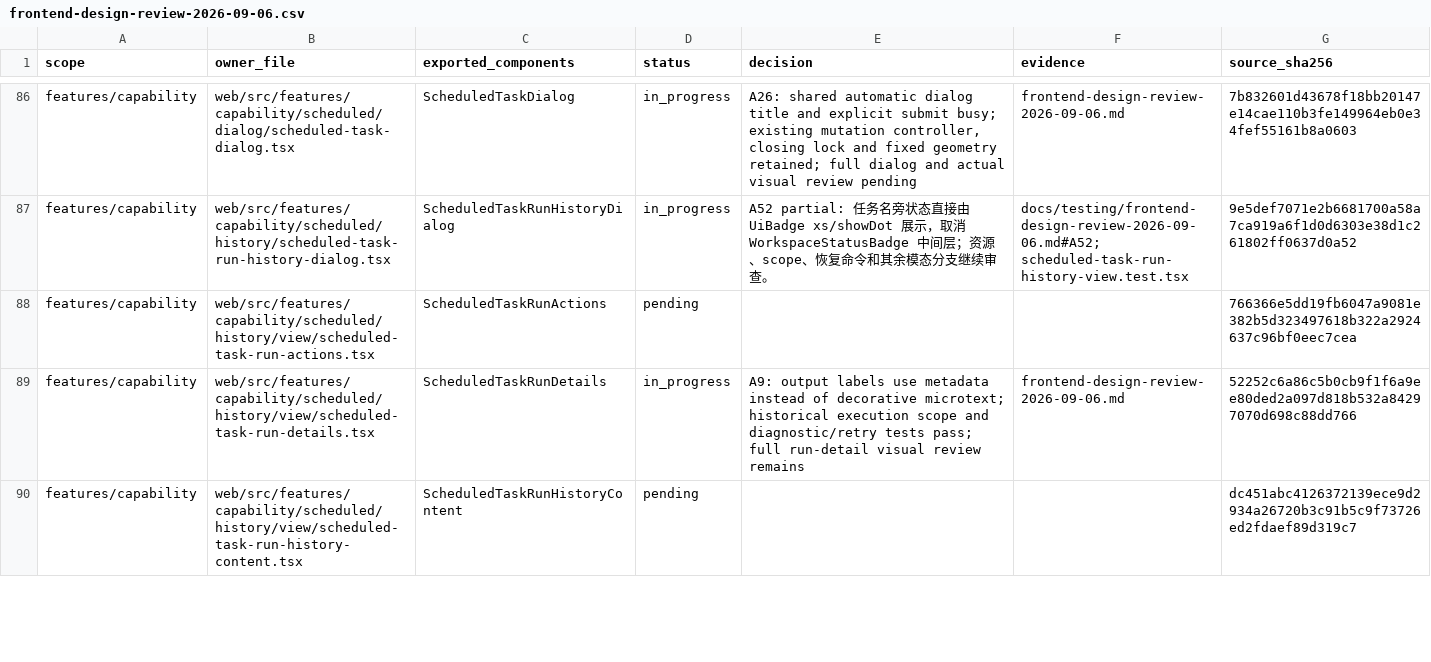
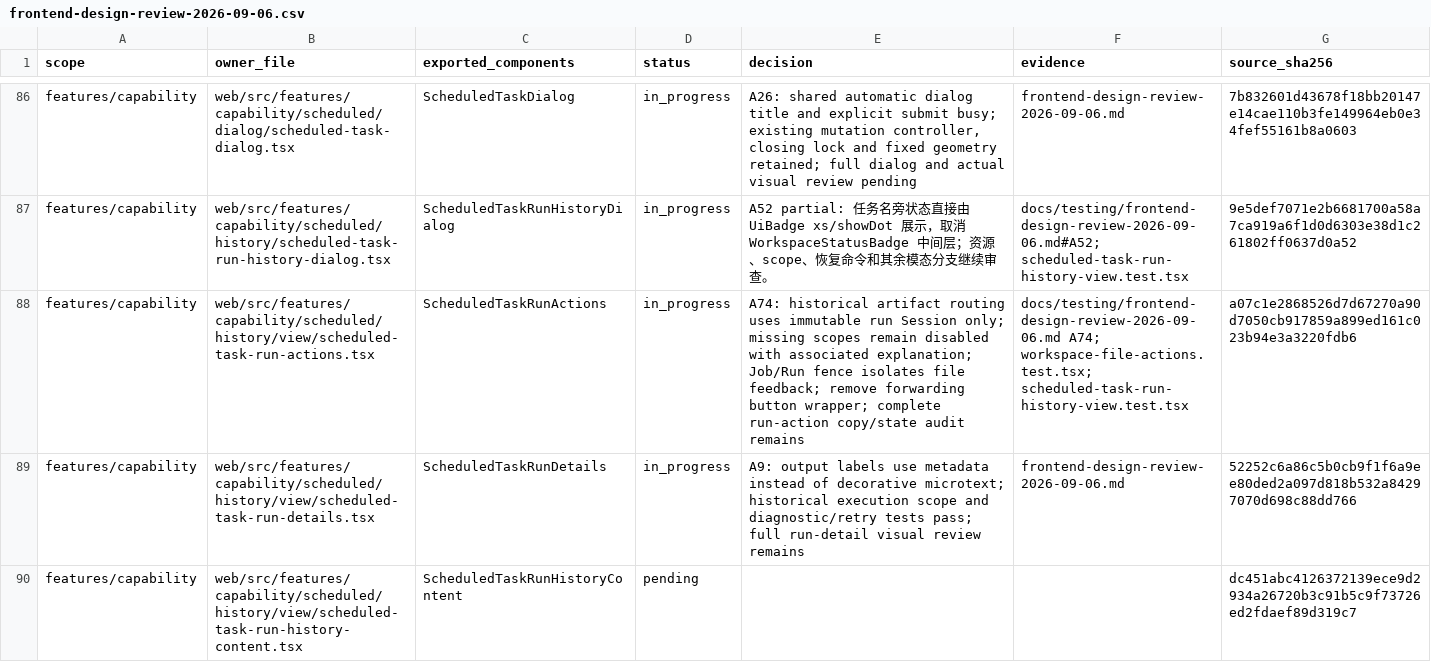
Before and after one commit to nexus-research-lab/nexus, a CSV file: docs/testing/frontend-design-review-2026-09-06.csv, drawn as a sheet; only a part is shown, gaps mark what is left out; the diff covers the shown part only.

Commit message:
:fix: Preserve historical artifact scope and share file feedback

```diff
--- a/docs/testing/frontend-design-review-2026-09-06.csv
+++ b/docs/testing/frontend-design-review-2026-09-06.csv
@@ -87,3 +87,3 @@ features/capability,web/src/features/capability/scheduled/dialog/scheduled-task-
 features/capability,web/src/features/capability/scheduled/history/scheduled-task-run-history-dialog.tsx,ScheduledTaskRunHistoryDialog,in_progress,A52 partial: 任务名旁状态直接由 UiBadge xs/showDot 展示，取消 WorkspaceStatusBadge 中间层；资源、scope、恢复命令和其余模态分支继续审查。,docs/testing/frontend-design-review-2026-09-06.md#A52; scheduled-task-run-history-view.test.tsx,9e5def7071e2b6681700a58a7ca919a6f1d0d6303e38d1c261802ff0637d0a52
-features/capability,web/src/features/capability/scheduled/history/view/scheduled-task-run-actions.tsx,ScheduledTaskRunActions,pending,,,766366e5dd19fb6047a9081e382b5d323497618b322a2924637c96bf0eec7cea
+features/capability,web/src/features/capability/scheduled/history/view/scheduled-task-run-actions.tsx,ScheduledTaskRunActions,in_progress,A74: historical artifact routing uses immutable run Session only; missing scopes remain disabled with associated explanation; Job/Run fence isolates file feedback; remove forwarding button wrapper; complete run-action copy/state audit remains,docs/testing/frontend-design-review-2026-09-06.md A74; workspace-file-actions.test.tsx; scheduled-task-run-history-view.test.tsx,a07c1e2868526d7d67270a90d7050cb917859a899ed161c023b94e3a3220fdb6
 features/capability,web/src/features/capability/scheduled/history/view/scheduled-task-run-details.tsx,ScheduledTaskRunDetails,in_progress,A9: output labels use metadata instead of decorative microtext; historical execution scope and diagnostic/retry tests pass; full run-detail visual review remains,frontend-design-review-2026-09-06.md,52252c6a86c5b0cb9f1f6a9ee80ded2a097d818b532a84297070d698c88dd766
```
Also changed, not shown: 7 edited cells elsewhere in this file, 19 other files.
